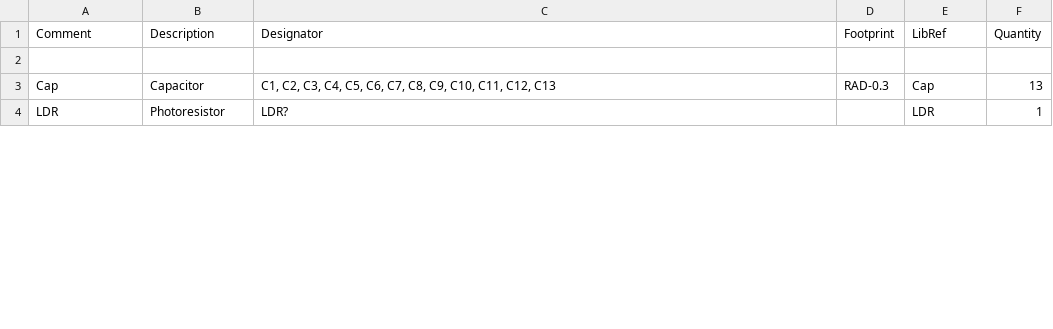
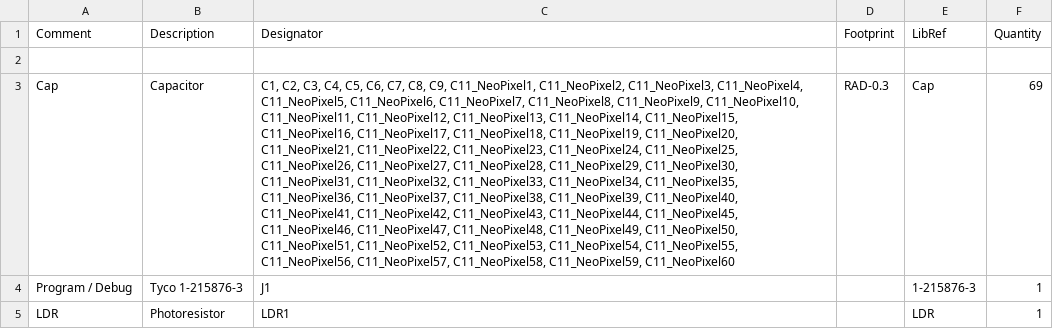
Before and after one commit to Slaiiz/Electronics, a CSV file: RainbowClock/Project/Output Job/Bill of Materials/Bill of Materials.csv, drawn as a sheet; only a part is shown; addresses are those after the commit; the diff covers the shown part only; the diff names each change by its address in the sheet, - before the commit and + after, or states it on an @@ line.

```diff
--- a/RainbowClock/Project/Output Job/Bill of Materials/Bill of Materials.csv
+++ b/RainbowClock/Project/Output Job/Bill of Materials/Bill of Materials.csv
-C3 (Designator): …C8, C9, C10, C11, C12, C13
+C3 (Designator): …C8, C9, C11_NeoPixel1, C11_NeoPixel2, C11_NeoPixel3, C11_NeoPixel4, C11_NeoPixel5, C11_NeoPixel6, C11_NeoPixel7, C11_NeoPixel8, C11_NeoPixel9, C11_NeoPixel10, C11_NeoPixel11, C11_NeoPixel12, C11_NeoPixel13, C11_NeoPixel14, C11_NeoPixel15, C11_NeoPixel16, C11_NeoPixel17, C11_NeoPixel18, C11_NeoPixel19, C11_NeoPixel20, C11_NeoPixel21, C11_NeoPixel22, C11_NeoPixel23, C11_NeoPixel24, C11_NeoPixel25, C11_NeoPixel26, C11_NeoPixel27, C11_NeoPixel28, C11_NeoPixel29, C11_NeoPixel30, C11_NeoPixel31, C11_NeoPixel32, C11_NeoPixel33, C11_NeoPixel34, C11_NeoPixel35, C11_NeoPixel36, C11_NeoPixel37, C11_NeoPixel38, C11_NeoPixel39, C11_NeoPixel40, C11_NeoPixel41, C11_NeoPixel42, C11_NeoPixel43, C11_NeoPixel44, C11_NeoPixel45, C11_NeoPixel46, C11_NeoPixel47, C11_NeoPixel48, C11_NeoPixel49, C11_NeoPixel50, C11_NeoPixel51, C11_NeoPixel52, C11_NeoPixel53, C11_NeoPixel54, C11_NeoPixel55, C11_NeoPixel56, C11_NeoPixel57, C11_NeoPixel58, C11_NeoPixel59, C11_NeoPixel60
-F3 (Quantity): 13
+F3 (Quantity): 69
+row 4: Program / Debug | Tyco 1-215876-3 | J1 |  | 1-215876-3 | 1
-C5 (Designator): LDR?
+C5 (Designator): LDR1
```
Also changed, not shown: 2 added rows and 8 edited cells elsewhere in this file, 31 other files.
